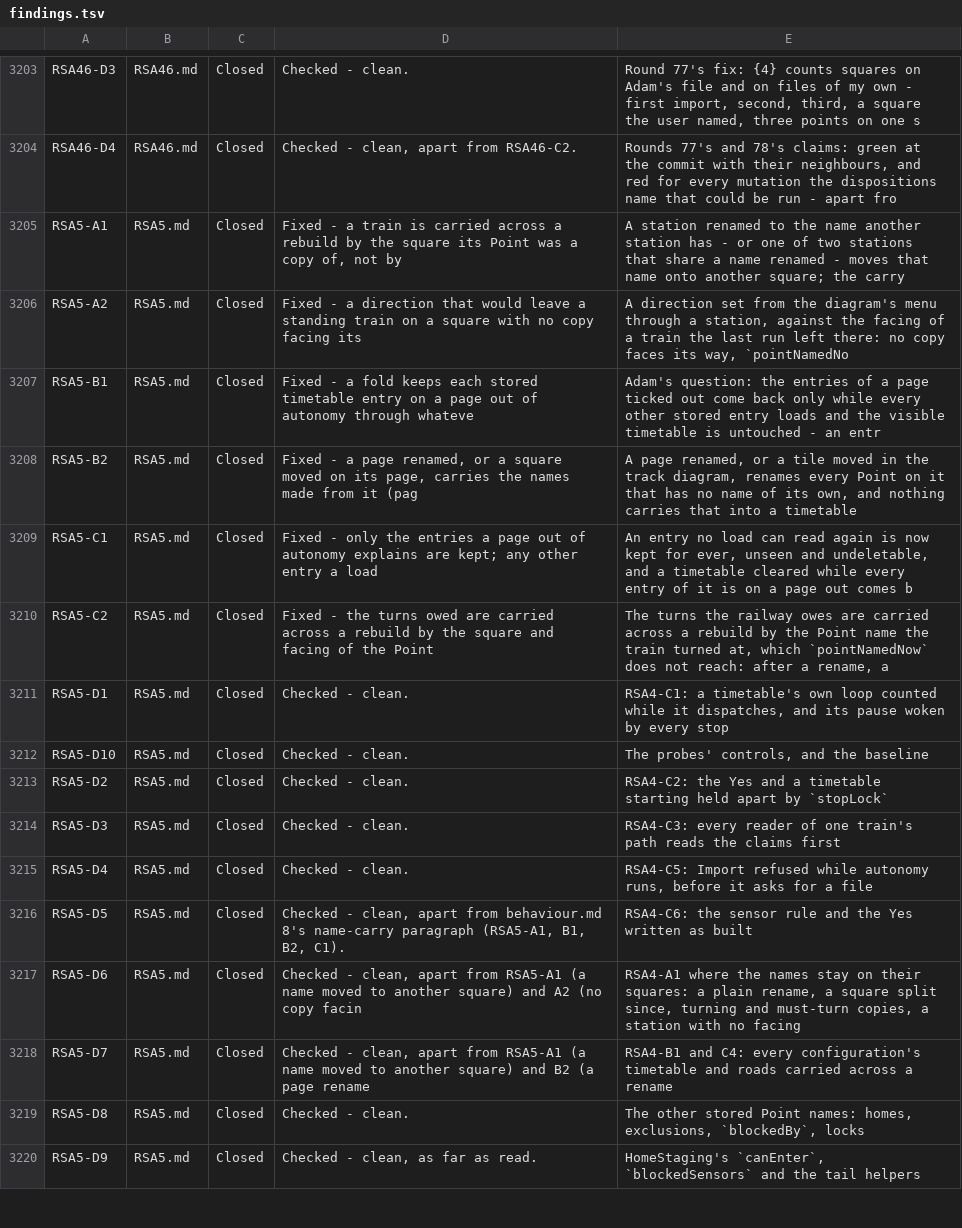
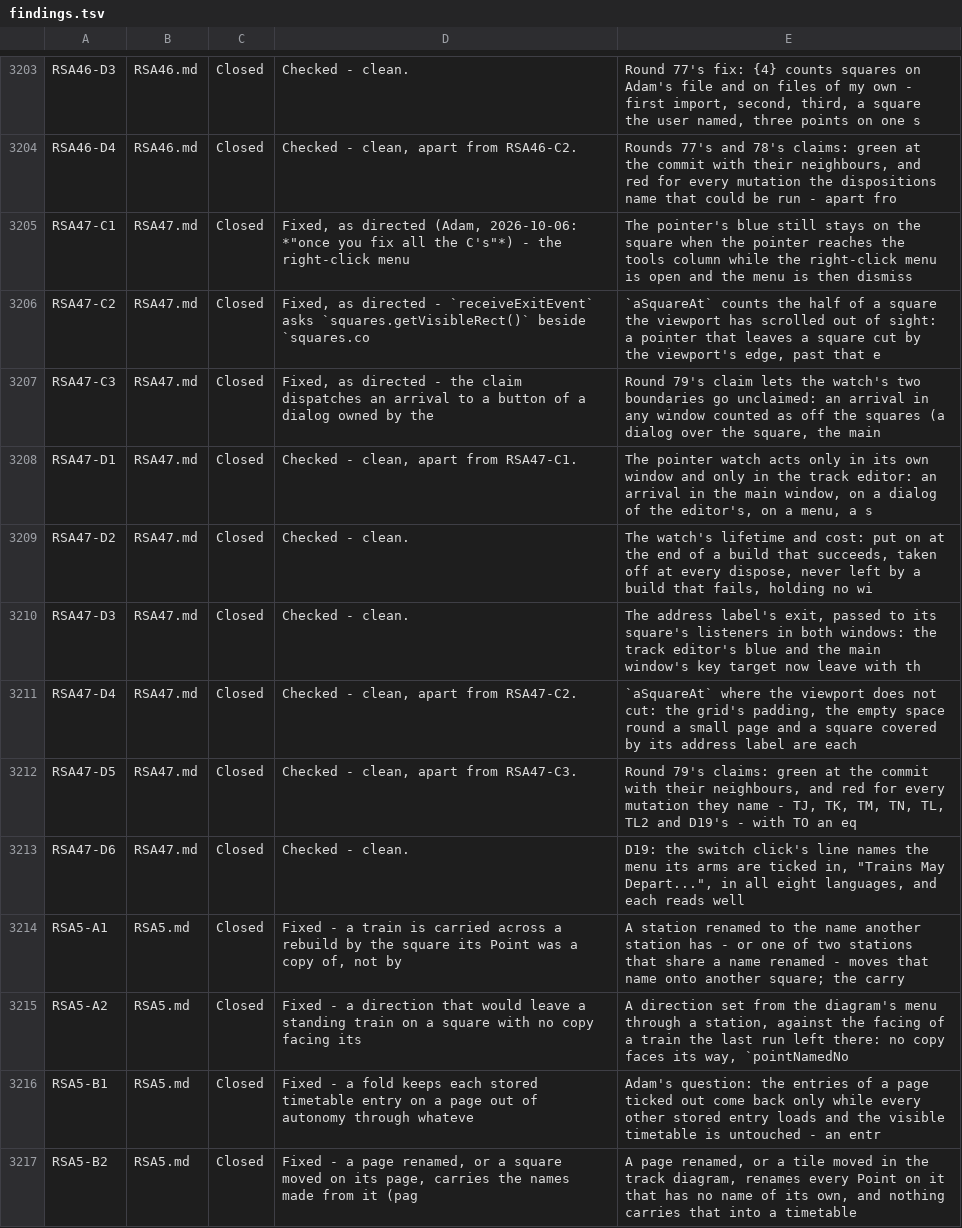
Before and after one commit to bob123456678/TrainControl, a TSV file: docs/manual-tests/findings.tsv, drawn as a sheet; only a part is shown, gaps mark what is left out; the shorter side is filled out with more unchanged rows.

```diff
--- a/docs/manual-tests/findings.tsv
+++ b/docs/manual-tests/findings.tsv
@@ -3204,2 +3204,11 @@ RSA46-D3	RSA46.md	Closed	Checked - clean.	Round 77's fix: {4} counts squares on
 RSA46-D4	RSA46.md	Closed	Checked - clean, apart from RSA46-C2.	Rounds 77's and 78's claims: green at the commit with their neighbours, and red for every mutation the dispositions name that could be run - apart fro
+RSA47-C1	RSA47.md	Closed	Fixed, as directed (Adam, 2026-10-06: *"once you fix all the C's"*) - the right-click menu	The pointer's blue still stays on the square when the pointer reaches the tools column while the right-click menu is open and the menu is then dismiss
+RSA47-C2	RSA47.md	Closed	Fixed, as directed - `receiveExitEvent` asks `squares.getVisibleRect()` beside `squares.co	`aSquareAt` counts the half of a square the viewport has scrolled out of sight: a pointer that leaves a square cut by the viewport's edge, past that e
+RSA47-C3	RSA47.md	Closed	Fixed, as directed - the claim dispatches an arrival to a button of a dialog owned by the 	Round 79's claim lets the watch's two boundaries go unclaimed: an arrival in any window counted as off the squares (a dialog over the square, the main
+RSA47-D1	RSA47.md	Closed	Checked - clean, apart from RSA47-C1.	The pointer watch acts only in its own window and only in the track editor: an arrival in the main window, on a dialog of the editor's, on a menu, a s
+RSA47-D2	RSA47.md	Closed	Checked - clean.	The watch's lifetime and cost: put on at the end of a build that succeeds, taken off at every dispose, never left by a build that fails, holding no wi
+RSA47-D3	RSA47.md	Closed	Checked - clean.	The address label's exit, passed to its square's listeners in both windows: the track editor's blue and the main window's key target now leave with th
+RSA47-D4	RSA47.md	Closed	Checked - clean, apart from RSA47-C2.	`aSquareAt` where the viewport does not cut: the grid's padding, the empty space round a small page and a square covered by its address label are each
+RSA47-D5	RSA47.md	Closed	Checked - clean, apart from RSA47-C3.	Round 79's claims: green at the commit with their neighbours, and red for every mutation they name - TJ, TK, TM, TN, TL, TL2 and D19's - with TO an eq
+RSA47-D6	RSA47.md	Closed	Checked - clean.	D19: the switch click's line names the menu its arms are ticked in, "Trains May Depart...", in all eight languages, and each reads well
 RSA5-A1	RSA5.md	Closed	Fixed - a train is carried across a rebuild by the square its Point was a copy of, not by 	A station renamed to the name another station has - or one of two stations that share a name renamed - moves that name onto another square; the carry
```
Also changed, not shown: 3 other files.
